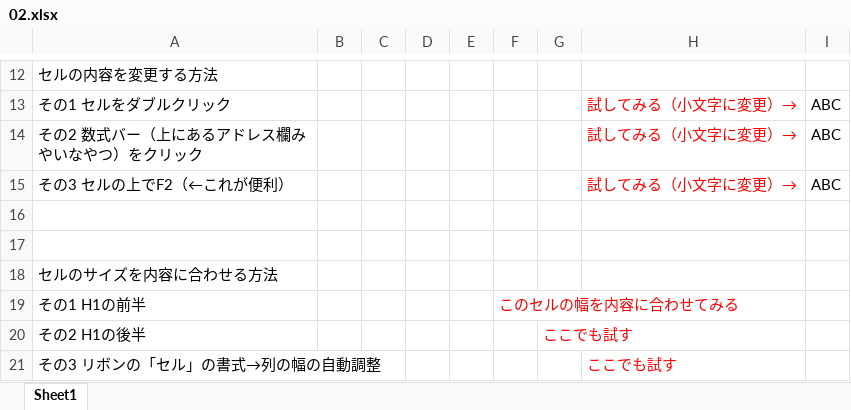
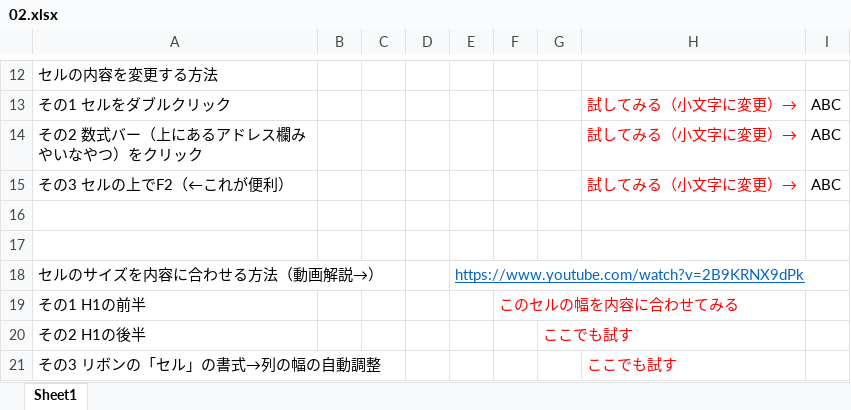
Before and after one commit to taroyabuki/analysis, an Excel workbook: excel/02.xlsx, sheet Sheet1, drawn as a sheet; only a part is shown, gaps mark what is left out; values as stored, in another font and other column widths than the file's, no borders; removed rows and columns are numbered as before the commit, all else as after; the diff names each change by its address in the sheet, - before the commit and + after, or states it on an @@ line.

```diff
--- a/excel/02.xlsx (sheet Sheet1)
+++ b/excel/02.xlsx (sheet Sheet1)
-row 18: セルのサイズを内容に合わせる方法
+row 18: セルのサイズを内容に合わせる方法（動画解説→） |  |  |  | https://www.youtube.com/watch?v=2B9KRNX9dPk
```
Also changed, not shown: 3 other files.
